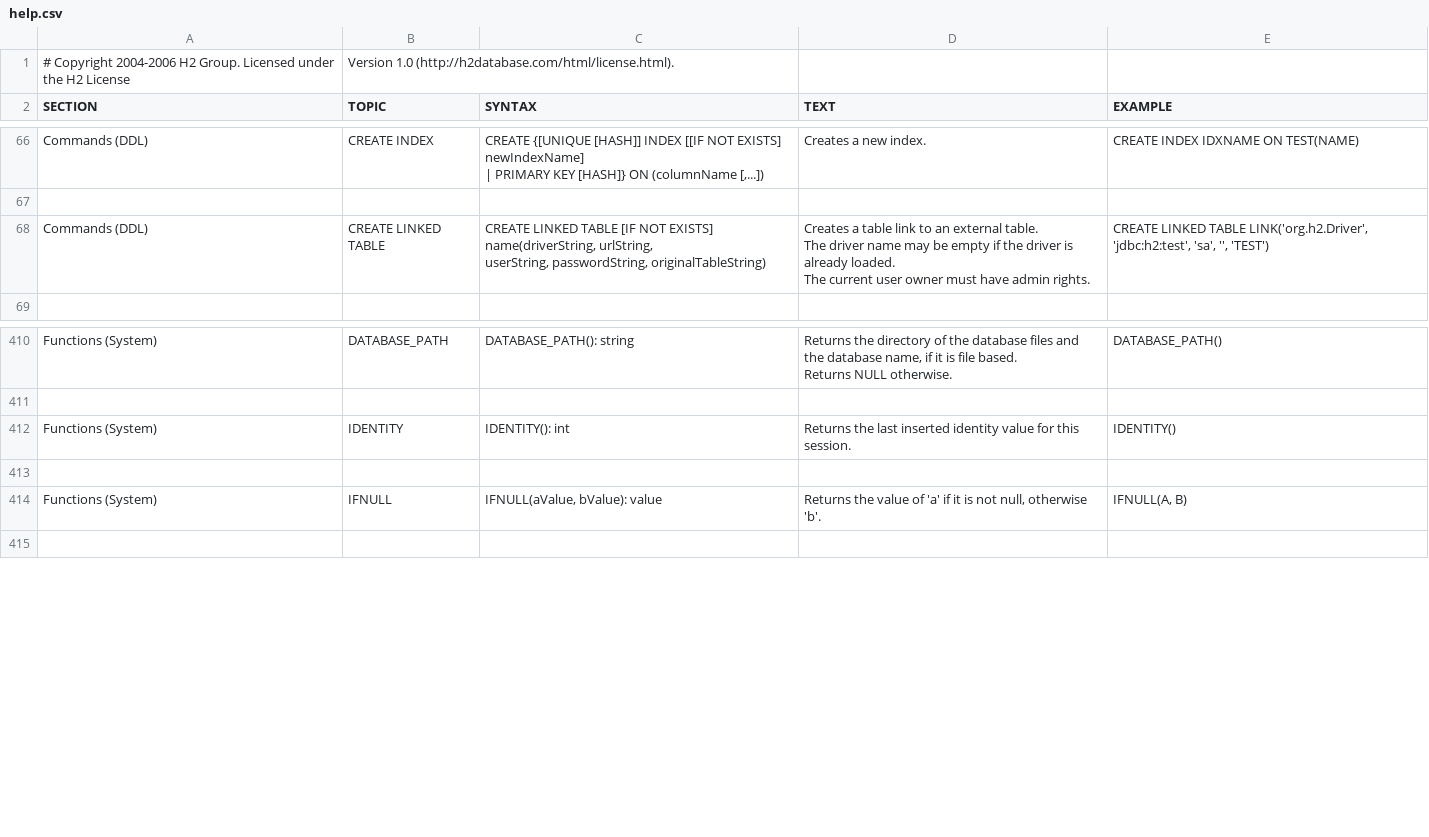
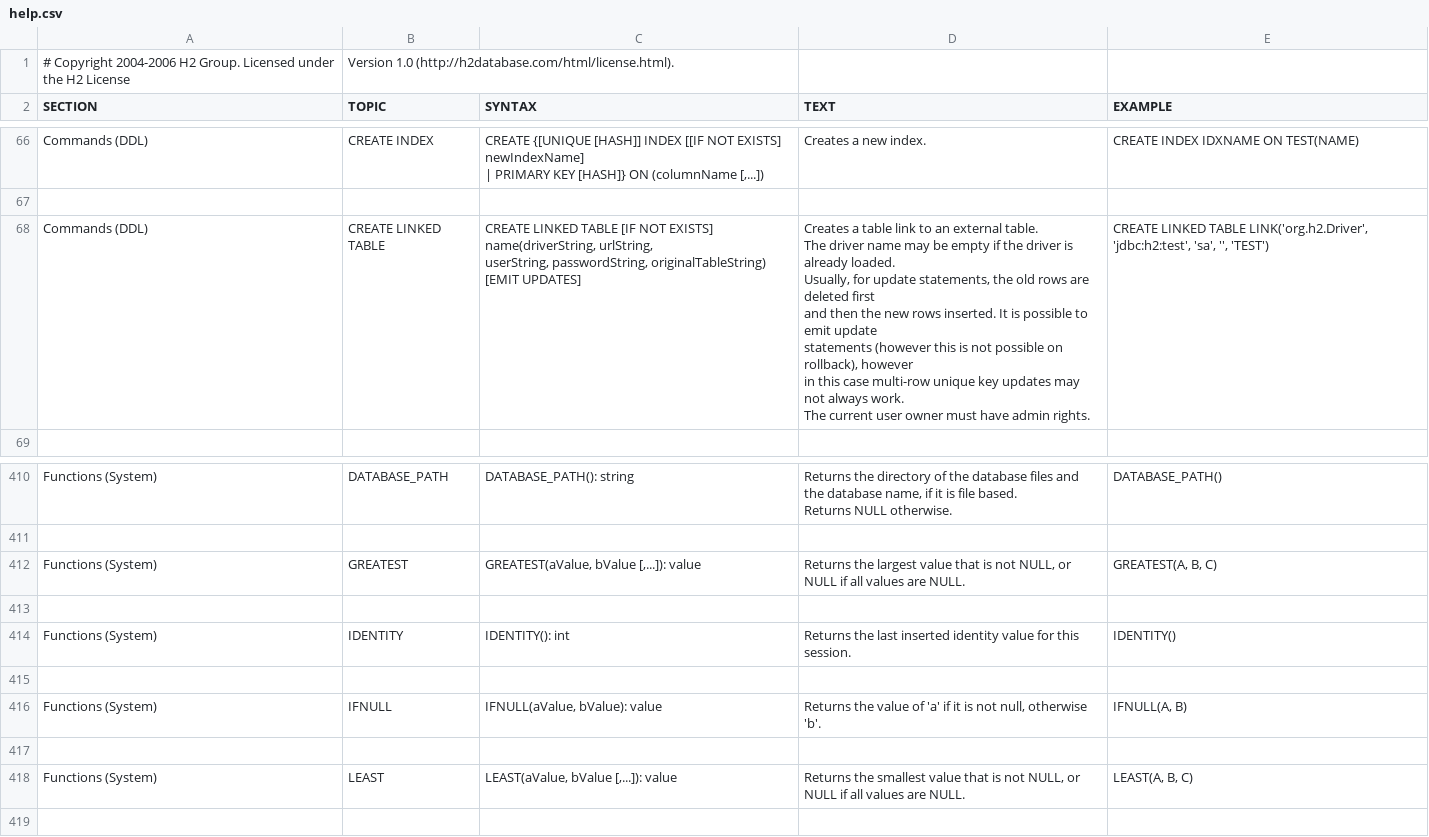
Before and after one commit to peterfich/h2database, a CSV file: h2/src/main/org/h2/res/help.csv, drawn as a sheet; only a part is shown, gaps mark what is left out.

```diff
--- a/h2/src/main/org/h2/res/help.csv
+++ b/h2/src/main/org/h2/res/help.csv
@@ -360,13 +360,18 @@ CREATE INDEX IDXNAME ON TEST(NAME)
 
-"Commands (DDL)","CREATE LINKED TABLE","
-CREATE LINKED TABLE [IF NOT EXISTS]
-name(driverString, urlString,
-userString, passwordString, originalTableString)
-","
-Creates a table link to an external table.
-The driver name may be empty if the driver is already loaded.
-The current user owner must have admin rights.
-","
-CREATE LINKED TABLE LINK('org.h2.Driver', 'jdbc:h2:test', 'sa', '', 'TEST')
-"
+"Commands (DDL)","CREATE LINKED TABLE","
+CREATE LINKED TABLE [IF NOT EXISTS]
+name(driverString, urlString,
+userString, passwordString, originalTableString)
+[EMIT UPDATES]
+","
+Creates a table link to an external table.
+The driver name may be empty if the driver is already loaded.
+Usually, for update statements, the old rows are deleted first
+and then the new rows inserted. It is possible to emit update
+statements (however this is not possible on rollback), however
+in this case multi-row unique key updates may not always work.
+The current user owner must have admin rights.
+","
+CREATE LINKED TABLE LINK('org.h2.Driver', 'jdbc:h2:test', 'sa', '', 'TEST')
+"
 
@@ -2462,2 +2467,10 @@ DATABASE_PATH()
 
+"Functions (System)","GREATEST","
+GREATEST(aValue, bValue [,...]): value
+","
+Returns the largest value that is not NULL, or NULL if all values are NULL.
+","
+GREATEST(A, B, C)
+"
+
 "Functions (System)","IDENTITY","
@@ -2477,2 +2490,10 @@ IFNULL(A, B)
 "
+
+"Functions (System)","LEAST","
+LEAST(aValue, bValue [,...]): value
+","
+Returns the smallest value that is not NULL, or NULL if all values are NULL.
+","
+LEAST(A, B, C)
+"
 
```
Also changed, not shown: 7 other files.
